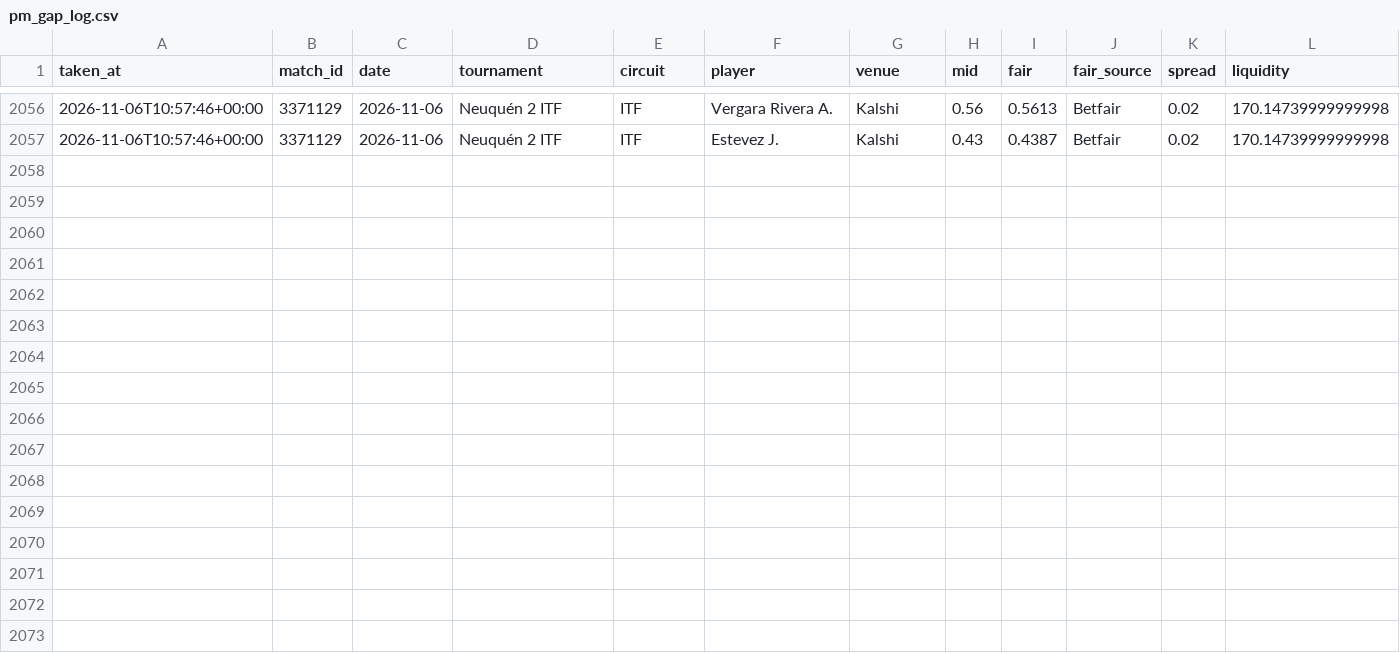
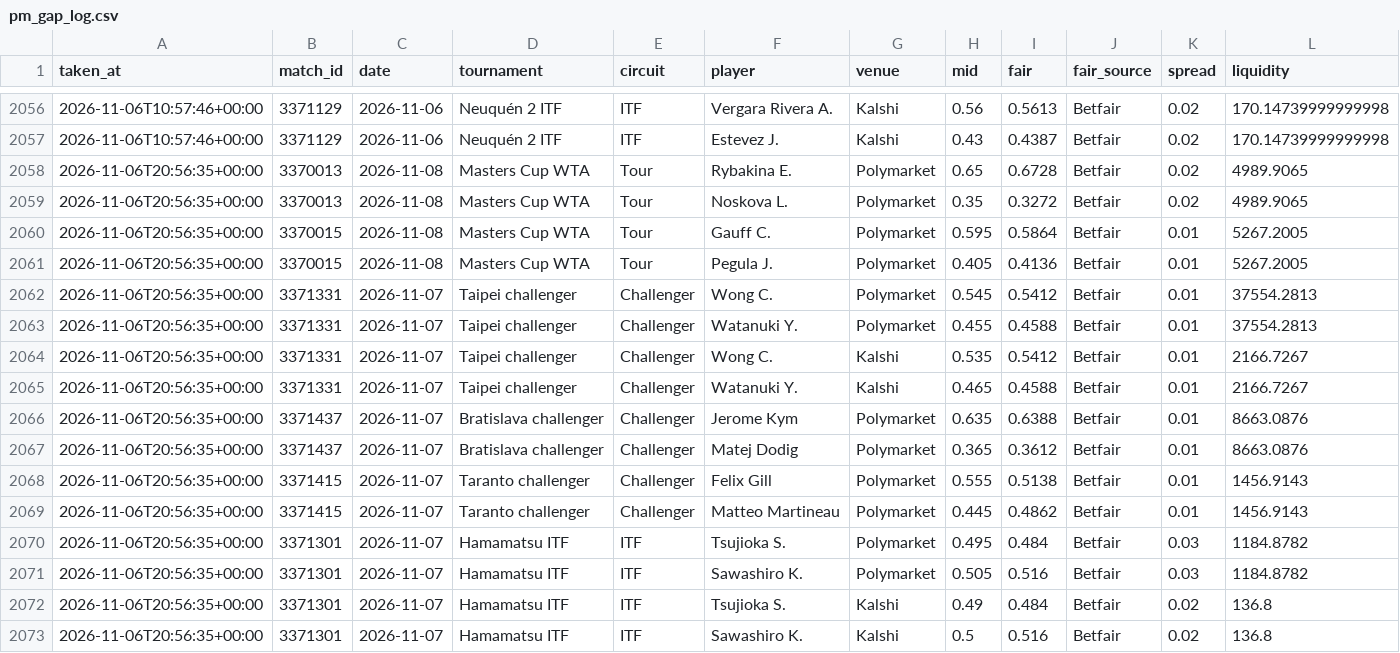
Before and after one commit to karlewaczko/TennisSharpBot, a CSV file: data/processed/pm_gap_log.csv, drawn as a sheet; only a part is shown, gaps mark what is left out; the diff names each change by its address in the sheet, - before the commit and + after, or states it on an @@ line.

```diff
--- a/data/processed/pm_gap_log.csv
+++ b/data/processed/pm_gap_log.csv
+row 2058: 2026-11-06T20:56:35+00:00 | 3370013 | 2026-11-08 | Masters Cup WTA | Tour | Rybakina E. | Polymarket | 0.65 | 0.6728 | Betfair | 0.02 | 4989.9065
+row 2059: 2026-11-06T20:56:35+00:00 | 3370013 | 2026-11-08 | Masters Cup WTA | Tour | Noskova L. | Polymarket | 0.35 | 0.3272 | Betfair | 0.02 | 4989.9065
+row 2060: 2026-11-06T20:56:35+00:00 | 3370015 | 2026-11-08 | Masters Cup WTA | Tour | Gauff C. | Polymarket | 0.595 | 0.5864 | Betfair | 0.01 | 5267.2005
+row 2061: 2026-11-06T20:56:35+00:00 | 3370015 | 2026-11-08 | Masters Cup WTA | Tour | Pegula J. | Polymarket | 0.405 | 0.4136 | Betfair | 0.01 | 5267.2005
+row 2062: 2026-11-06T20:56:35+00:00 | 3371331 | 2026-11-07 | Taipei challenger | Challenger | Wong C. | Polymarket | 0.545 | 0.5412 | Betfair | 0.01 | 37554.2813
+row 2063: 2026-11-06T20:56:35+00:00 | 3371331 | 2026-11-07 | Taipei challenger | Challenger | Watanuki Y. | Polymarket | 0.455 | 0.4588 | Betfair | 0.01 | 37554.2813
+row 2064: 2026-11-06T20:56:35+00:00 | 3371331 | 2026-11-07 | Taipei challenger | Challenger | Wong C. | Kalshi | 0.535 | 0.5412 | Betfair | 0.01 | 2166.7267
+row 2065: 2026-11-06T20:56:35+00:00 | 3371331 | 2026-11-07 | Taipei challenger | Challenger | Watanuki Y. | Kalshi | 0.465 | 0.4588 | Betfair | 0.01 | 2166.7267
+row 2066: 2026-11-06T20:56:35+00:00 | 3371437 | 2026-11-07 | Bratislava challenger | Challenger | Jerome Kym | Polymarket | 0.635 | 0.6388 | Betfair | 0.01 | 8663.0876
+row 2067: 2026-11-06T20:56:35+00:00 | 3371437 | 2026-11-07 | Bratislava challenger | Challenger | Matej Dodig | Polymarket | 0.365 | 0.3612 | Betfair | 0.01 | 8663.0876
+row 2068: 2026-11-06T20:56:35+00:00 | 3371415 | 2026-11-07 | Taranto challenger | Challenger | Felix Gill | Polymarket | 0.555 | 0.5138 | Betfair | 0.01 | 1456.9143
+row 2069: 2026-11-06T20:56:35+00:00 | 3371415 | 2026-11-07 | Taranto challenger | Challenger | Matteo Martineau | Polymarket | 0.445 | 0.4862 | Betfair | 0.01 | 1456.9143
+row 2070: 2026-11-06T20:56:35+00:00 | 3371301 | 2026-11-07 | Hamamatsu ITF | ITF | Tsujioka S. | Polymarket | 0.495 | 0.484 | Betfair | 0.03 | 1184.8782
+row 2071: 2026-11-06T20:56:35+00:00 | 3371301 | 2026-11-07 | Hamamatsu ITF | ITF | Sawashiro K. | Polymarket | 0.505 | 0.516 | Betfair | 0.03 | 1184.8782
+row 2072: 2026-11-06T20:56:35+00:00 | 3371301 | 2026-11-07 | Hamamatsu ITF | ITF | Tsujioka S. | Kalshi | 0.49 | 0.484 | Betfair | 0.02 | 136.8
+row 2073: 2026-11-06T20:56:35+00:00 | 3371301 | 2026-11-07 | Hamamatsu ITF | ITF | Sawashiro K. | Kalshi | 0.5 | 0.516 | Betfair | 0.02 | 136.8
```
Also changed, not shown: data/processed/forecasts_log.csv, data/processed/picks_log.csv, 6 other files.
